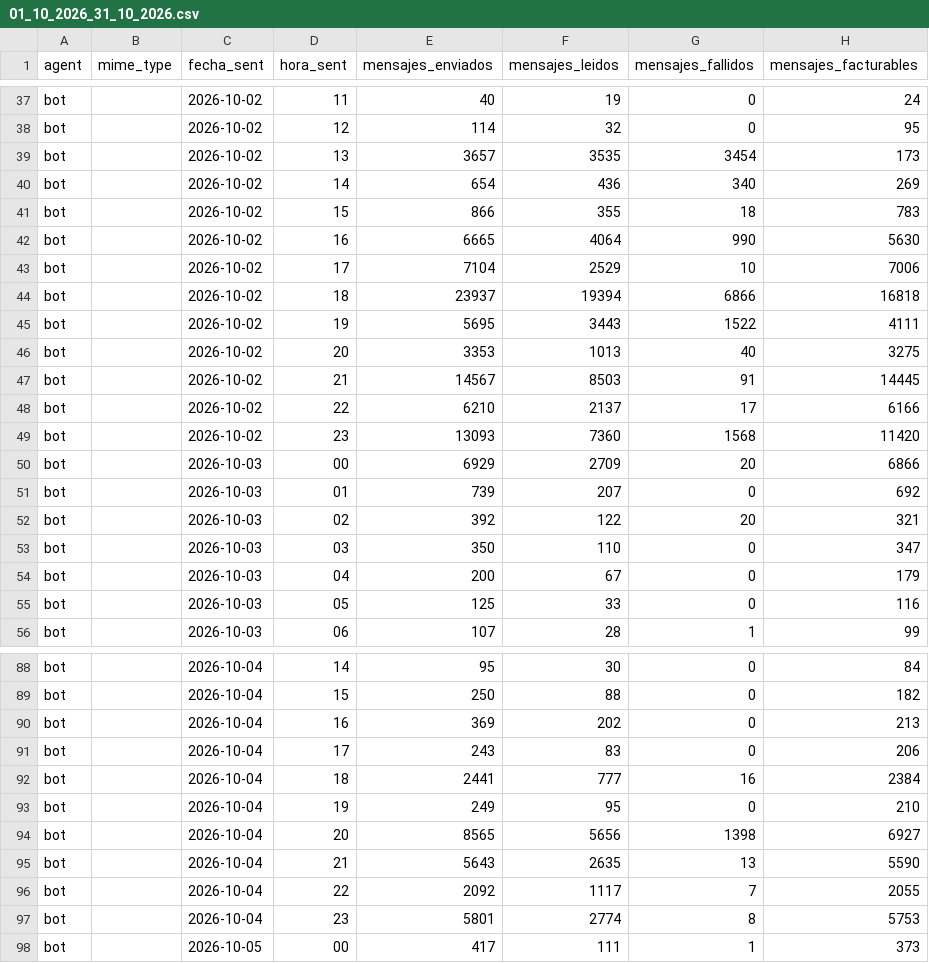
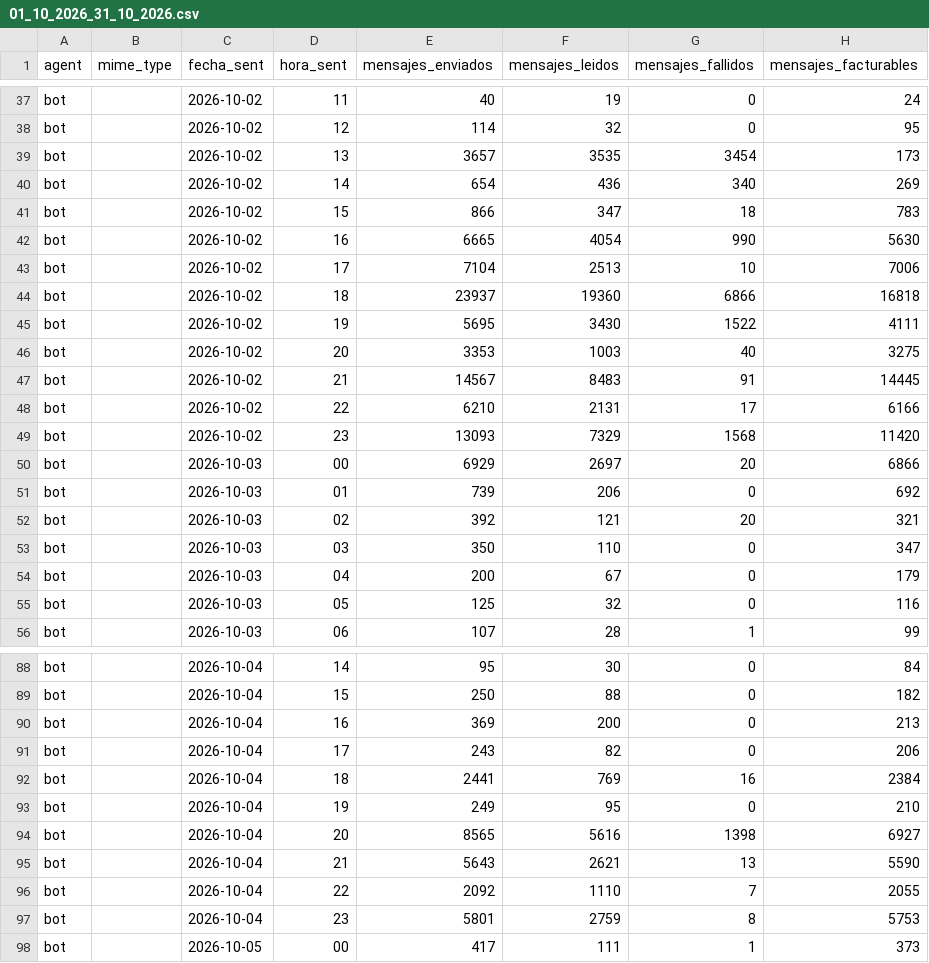
Before and after one commit to jaimeherrera-design/tablero_Fastbot_messages, a CSV file: 01_10_2026_31_10_2026.csv, drawn as a sheet; only a part is shown, gaps mark what is left out; the diff covers the shown part only; the diff names each change by its address in the sheet, - before the commit and + after, or states it on an @@ line.

```diff
--- a/01_10_2026_31_10_2026.csv
+++ b/01_10_2026_31_10_2026.csv
-F41 (mensajes_leidos): 355
+F41 (mensajes_leidos): 347
-F42 (mensajes_leidos): 4064
+F42 (mensajes_leidos): 4054
-F43 (mensajes_leidos): 2529
+F43 (mensajes_leidos): 2513
-F44 (mensajes_leidos): 19394
+F44 (mensajes_leidos): 19360
-F45 (mensajes_leidos): 3443
+F45 (mensajes_leidos): 3430
-F46 (mensajes_leidos): 1013
+F46 (mensajes_leidos): 1003
-F47 (mensajes_leidos): 8503
+F47 (mensajes_leidos): 8483
-F48 (mensajes_leidos): 2137
+F48 (mensajes_leidos): 2131
-F49 (mensajes_leidos): 7360
+F49 (mensajes_leidos): 7329
-F50 (mensajes_leidos): 2709
+F50 (mensajes_leidos): 2697
-F51 (mensajes_leidos): 207
+F51 (mensajes_leidos): 206
-F52 (mensajes_leidos): 122
+F52 (mensajes_leidos): 121
-F55 (mensajes_leidos): 33
+F55 (mensajes_leidos): 32
-F90 (mensajes_leidos): 202
+F90 (mensajes_leidos): 200
-F91 (mensajes_leidos): 83
+F91 (mensajes_leidos): 82
-F92 (mensajes_leidos): 777
+F92 (mensajes_leidos): 769
-F94 (mensajes_leidos): 5656
+F94 (mensajes_leidos): 5616
-F95 (mensajes_leidos): 2635
+F95 (mensajes_leidos): 2621
-F96 (mensajes_leidos): 1117
+F96 (mensajes_leidos): 1110
-F97 (mensajes_leidos): 2774
+F97 (mensajes_leidos): 2759
```
Also changed, not shown: 10 added rows and 86 edited cells elsewhere in this file.
